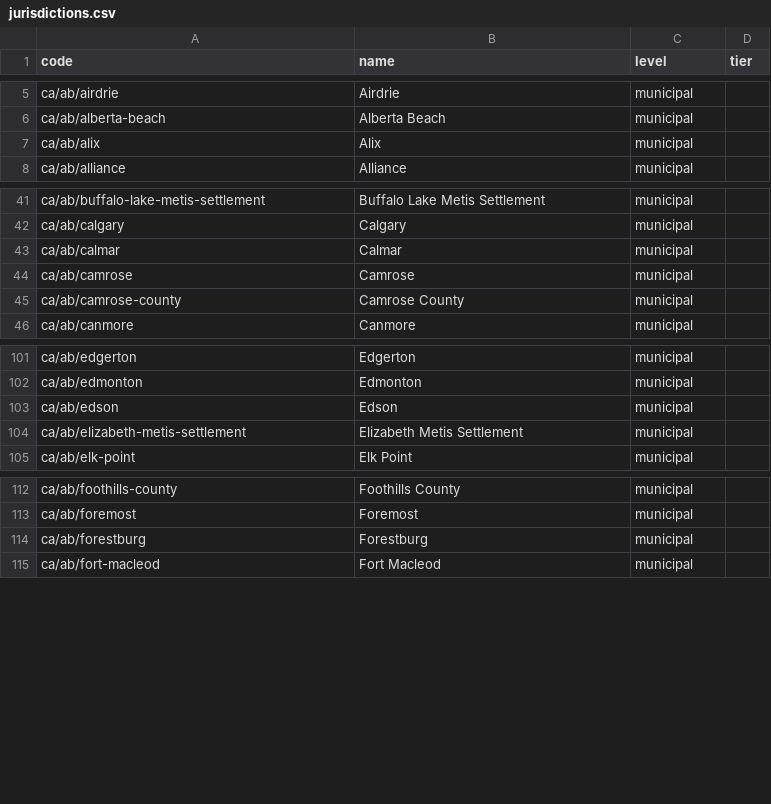
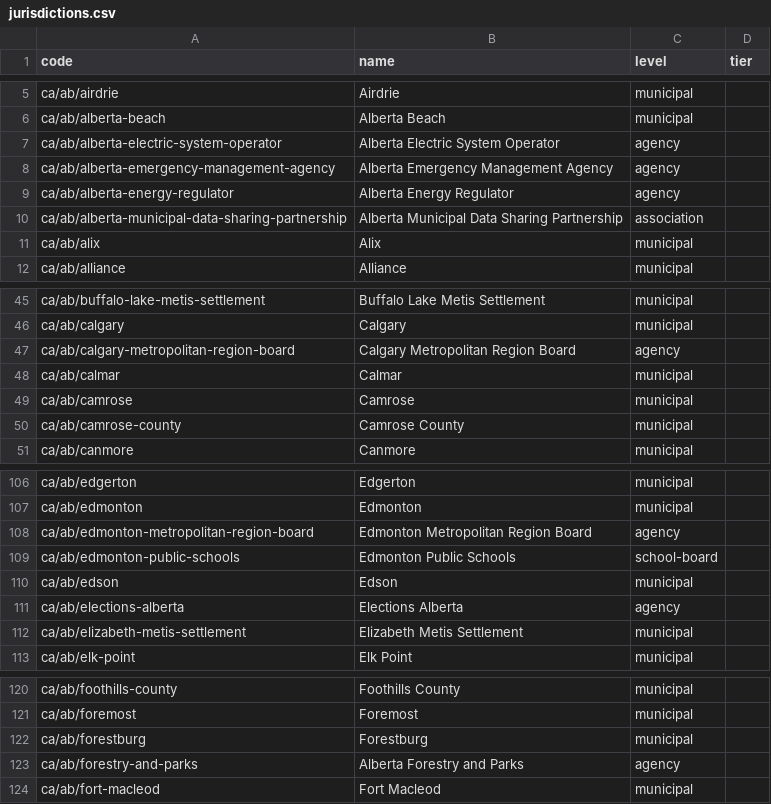
Before and after one commit to skfd/ontario-osm-data-sources, a CSV file: catalogue/jurisdictions.csv, drawn as a sheet; only a part is shown, gaps mark what is left out.

```diff
--- a/catalogue/jurisdictions.csv
+++ b/catalogue/jurisdictions.csv
@@ -6,2 +6,6 @@ ca/ab/airdrie,Airdrie,municipal,
 ca/ab/alberta-beach,Alberta Beach,municipal,
+ca/ab/alberta-electric-system-operator,Alberta Electric System Operator,agency,
+ca/ab/alberta-emergency-management-agency,Alberta Emergency Management Agency,agency,
+ca/ab/alberta-energy-regulator,Alberta Energy Regulator,agency,
+ca/ab/alberta-municipal-data-sharing-partnership,Alberta Municipal Data Sharing Partnership,association,
 ca/ab/alix,Alix,municipal,
@@ -42,2 +46,3 @@ ca/ab/buffalo-lake-metis-settlement,Buffalo Lake Metis Settlement,municipal,
 ca/ab/calgary,Calgary,municipal,
+ca/ab/calgary-metropolitan-region-board,Calgary Metropolitan Region Board,agency,
 ca/ab/calmar,Calmar,municipal,
@@ -102,3 +107,6 @@ ca/ab/edgerton,Edgerton,municipal,
 ca/ab/edmonton,Edmonton,municipal,
+ca/ab/edmonton-metropolitan-region-board,Edmonton Metropolitan Region Board,agency,
+ca/ab/edmonton-public-schools,Edmonton Public Schools,school-board,
 ca/ab/edson,Edson,municipal,
+ca/ab/elections-alberta,Elections Alberta,agency,
 ca/ab/elizabeth-metis-settlement,Elizabeth Metis Settlement,municipal,
@@ -114,2 +122,3 @@ ca/ab/foremost,Foremost,municipal,
 ca/ab/forestburg,Forestburg,municipal,
+ca/ab/forestry-and-parks,Alberta Forestry and Parks,agency,
 ca/ab/fort-macleod,Fort Macleod,municipal,
```
Also changed, not shown: 3 other files.
